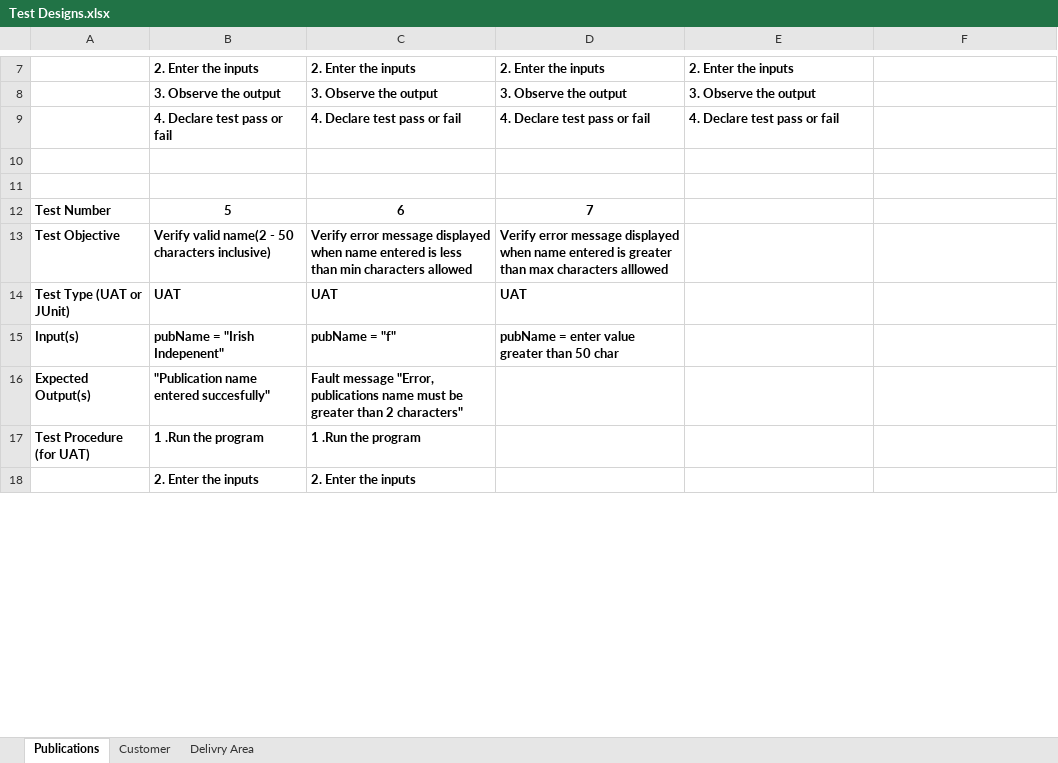
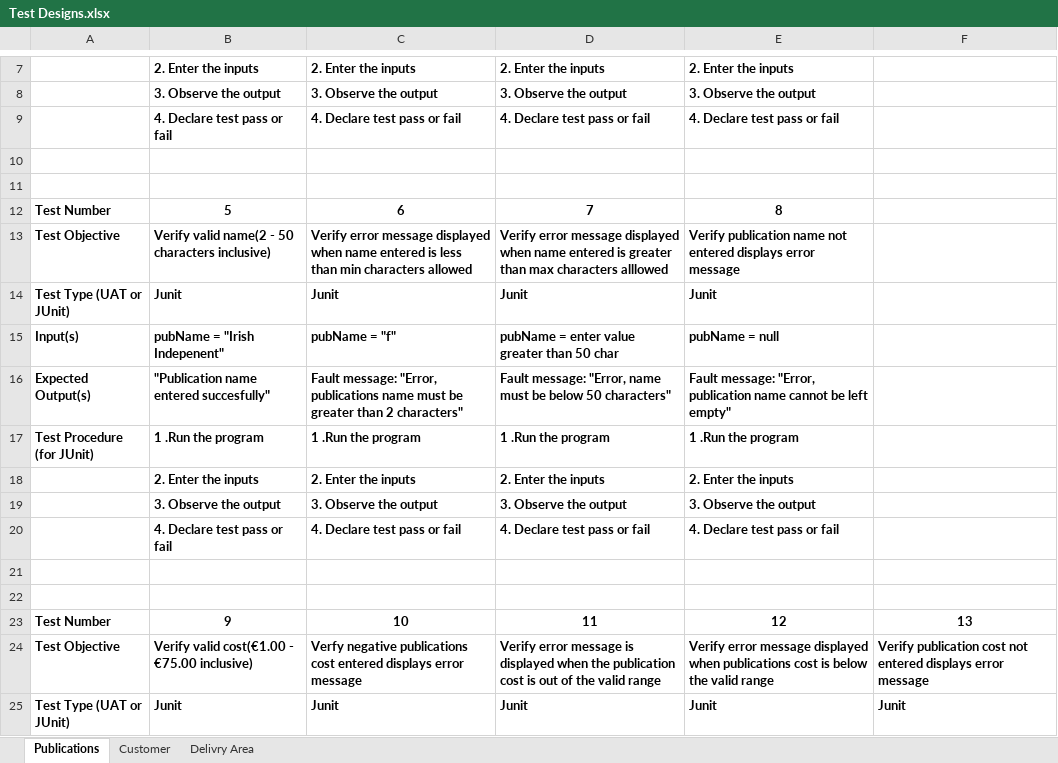
Before and after one commit to toney200/SoftwareEngineeringGroup, an Excel workbook: Documents/Test Designs.xlsx, sheet Publications, drawn as a sheet; only a part is shown, gaps mark what is left out; values as stored, in another font and other column widths than the file's, no borders; removed rows and columns are numbered as before the commit, all else as after; the diff covers the shown part only; the diff names each change by its address in the sheet, - before the commit and + after, or states it on an @@ line.

Commit message:
Update Test Designs.xlsx

```diff
--- a/Documents/Test Designs.xlsx (sheet Publications)
+++ b/Documents/Test Designs.xlsx (sheet Publications)
-E12: (empty)
+E12: 8
-E13: (empty)
+E13: Verify publication name not entered displays error message
-row 14: Test Type (UAT or JUnit) | UAT | UAT | UAT
+row 14: Test Type (UAT or JUnit) | Junit | Junit | Junit | Junit
-E15: (empty)
+E15: pubName = null
-C16: Fault message "Error, publications…
+C16: Fault message: "Error, publications…
-D16: (empty)
+D16: Fault message: "Error, name must be below 50 characters"
-E16: (empty)
+E16: Fault message: "Error, publication name cannot be left empty"
+row 17: Test Procedure (for JUnit) | 1 .Run the program | 1 .Run the program | 1 .Run the program | 1 .Run the program
+row 18:  | 2. Enter the inputs | 2. Enter the inputs | 2. Enter the inputs | 2. Enter the inputs
+row 19:  | 3. Observe the output | 3. Observe the output | 3. Observe the output | 3. Observe the output
+row 20:  | 4. Declare test pass or fail | 4. Declare test pass or fail | 4. Declare test pass or fail | 4. Declare test pass or fail
-row 21: Test Procedure (for UAT) | 1 .Run the program | 1 .Run the program
+row 21: (empty)
-row 22:  | 2. Enter the inputs | 2. Enter the inputs
+row 22: (empty)
+row 23: Test Number | 9 | 10 | 11 | 12 | 13
+row 24: Test Objective | Verify valid cost(€1.00 - €75.00 inclusive) | Verfy negative publications cost entered displays error message | Verify error message is displayed when the publication cost is out of the valid range | Verify error message displayed when publications cost is below the valid range | Verify publication cost not entered displays error message
+row 25: Test Type (UAT or JUnit) | Junit | Junit | Junit | Junit | Junit
```
Also changed, not shown: 35 added rows, 1 removed row and 6 edited cells elsewhere in this sheet.
